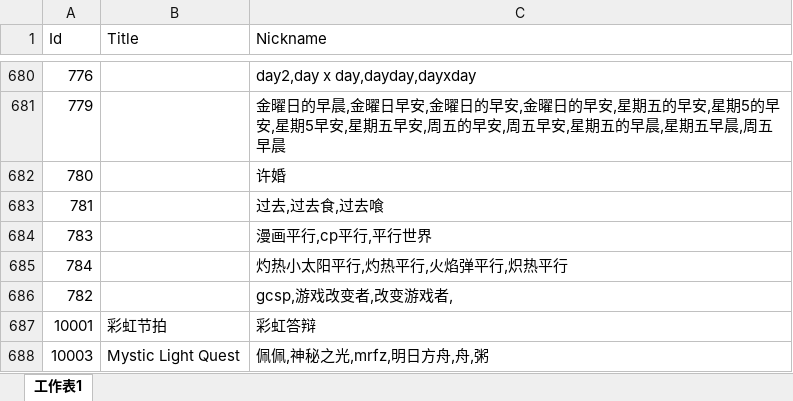
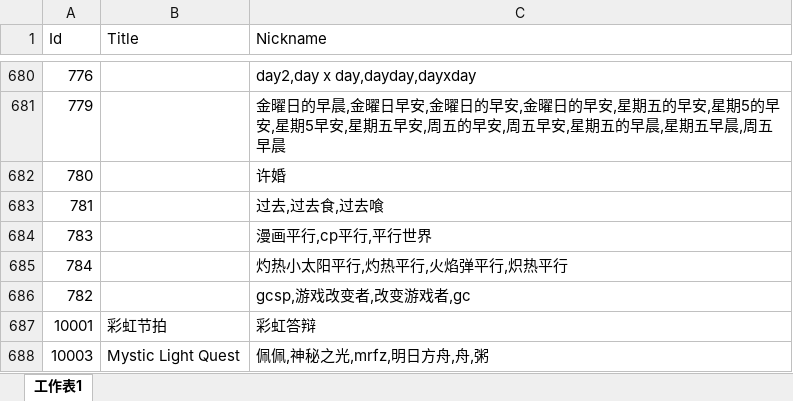
Before and after one commit to Kudryavka03/tsugu-bangdream-bot-backend, an Excel workbook: config/nickname_song.xlsx, sheet 工作表1, drawn as a sheet; only a part is shown, gaps mark what is left out; values as stored, in another font and other column widths than the file's, no borders; the diff names each change by its address in the sheet, - before the commit and + after, or states it on an @@ line.

```diff
--- a/config/nickname_song.xlsx (sheet 工作表1)
+++ b/config/nickname_song.xlsx (sheet 工作表1)
-C686 (Nickname): gcsp,游戏改变者,改变游戏者,
+C686 (Nickname): gcsp,游戏改变者,改变游戏者,gc
```
Also changed, not shown: 2 other files.
